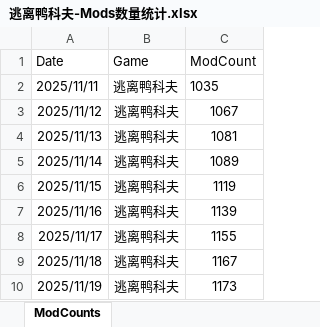
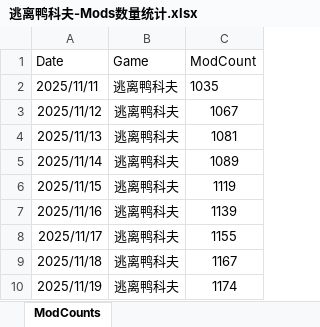
Before and after one commit to xcbbm/efd_mods_counter, an Excel workbook: excel/逃离鸭科夫-Mods数量统计.xlsx, sheet ModCounts, drawn as a sheet; values as stored, in another font and other column widths than the file's, no borders; the diff names each change by its address in the sheet, - before the commit and + after, or states it on an @@ line.

```diff
--- a/excel/逃离鸭科夫-Mods数量统计.xlsx (sheet ModCounts)
+++ b/excel/逃离鸭科夫-Mods数量统计.xlsx (sheet ModCounts)
-C10 (ModCount): 1173
+C10 (ModCount): 1174
```
Also changed, not shown: 1 other file.
